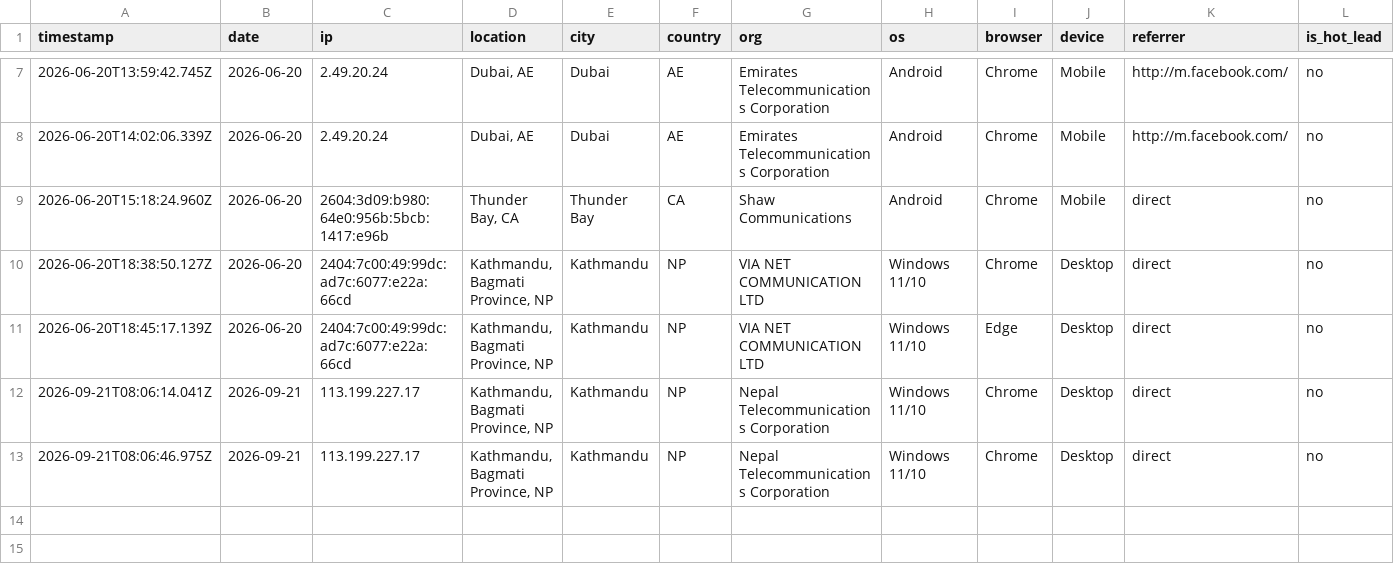
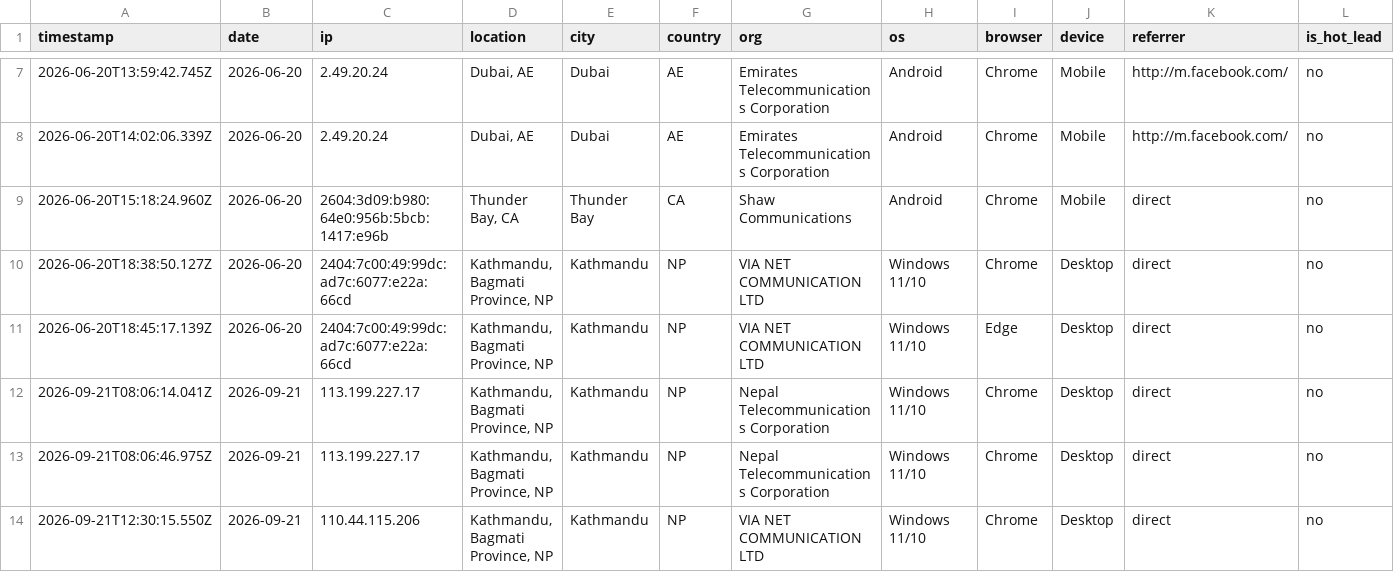
Before and after one commit to Subash107/SubashLamaProfile, a CSV file: reports/output/downloads-all.csv, drawn as a sheet; only a part is shown, gaps mark what is left out.

Commit message:
chore: daily CSV report 2026-09-22

```diff
--- a/reports/output/downloads-all.csv
+++ b/reports/output/downloads-all.csv
@@ -13 +13,2 @@ timestamp,date,ip,location,city,country,org,os,browser,device,referrer,is_hot_le
 2026-09-21T08:06:46.975Z,2026-09-21,113.199.227.17,"Kathmandu, Bagmati Province, NP",Kathmandu,NP,Nepal Telecommunications Corporation,Windows 11/10,Chrome,Desktop,direct,no
+2026-09-21T12:30:15.550Z,2026-09-21,110.44.115.206,"Kathmandu, Bagmati Province, NP",Kathmandu,NP,VIA NET COMMUNICATION LTD,Windows 11/10,Chrome,Desktop,direct,no
```
Also changed, not shown: reports/output/downloads-company.csv, reports/output/downloads-country.csv, 2 other files.
